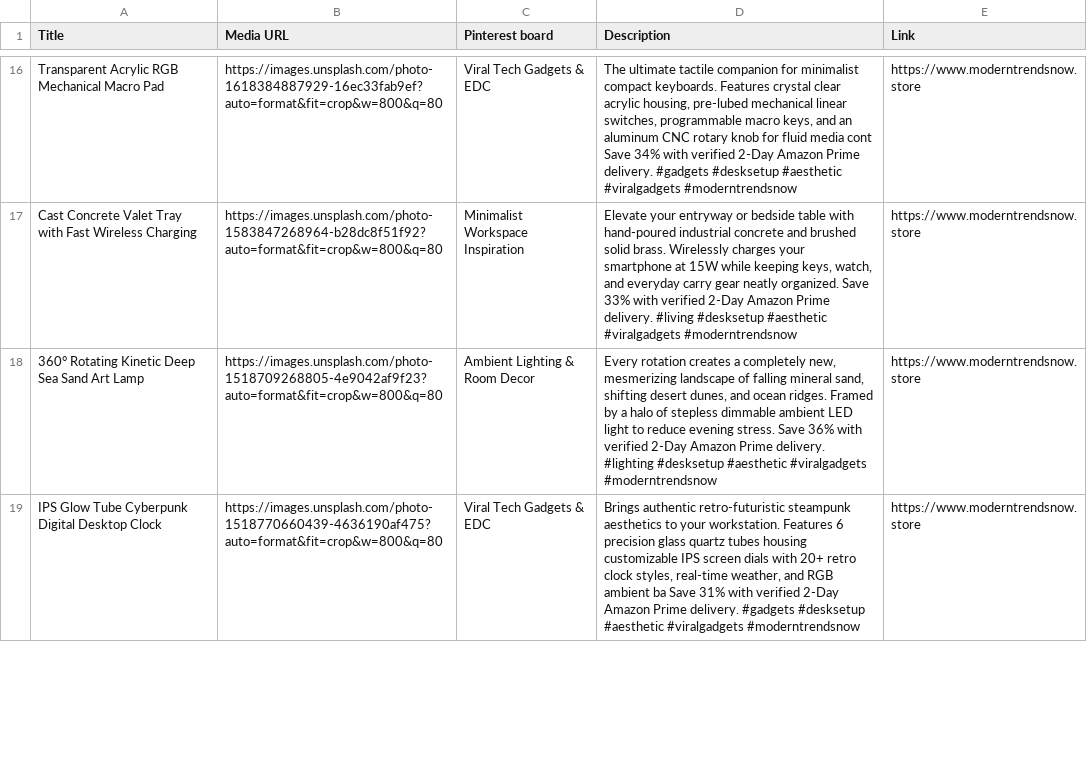
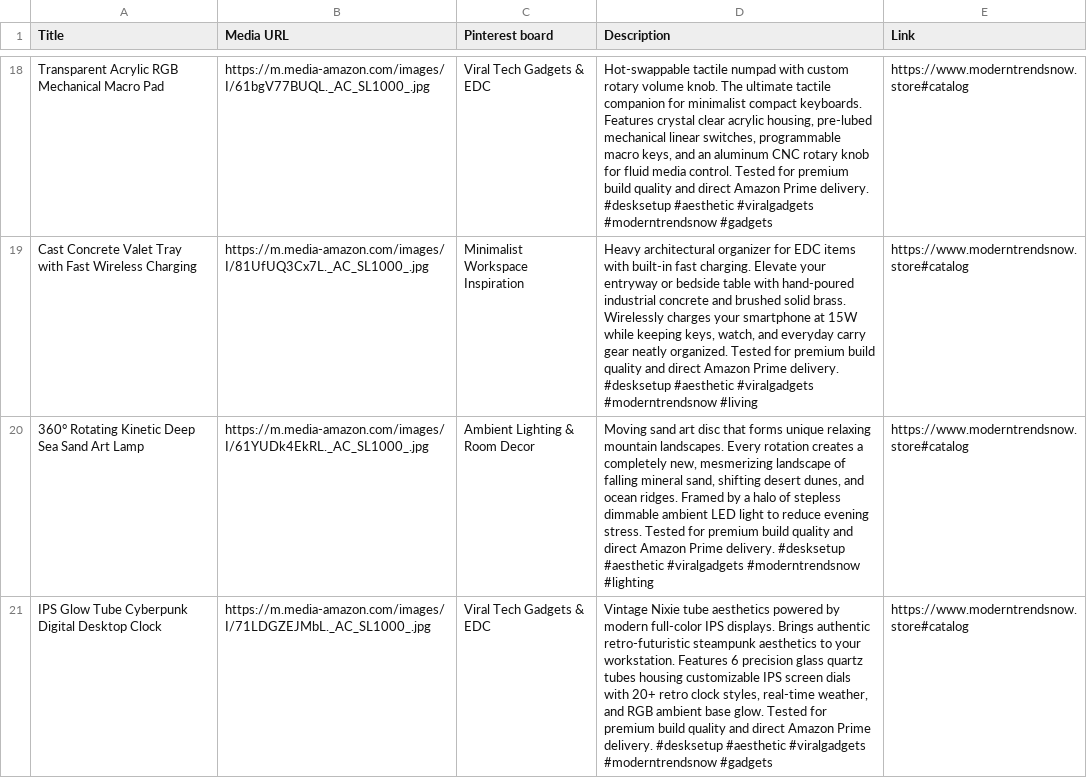
Before and after one commit to mnaveedkhtri-ui/moderntrendsnows, a CSV file: public/pinterest_bulk_pins.csv, drawn as a sheet; only a part is shown, gaps mark what is left out; addresses are those after the commit; the diff covers the shown part only; the diff names each change by its address in the sheet, - before the commit and + after, or states it on an @@ line.

Commit message:
feat(pinterest): regenerate bulk pins CSV with 100% verified Amazon CDN assets and new masterclass blog posts

```diff
--- a/public/pinterest_bulk_pins.csv
+++ b/public/pinterest_bulk_pins.csv
-B18 (Media URL): https://images.unsplash.com/photo-1618384887929-16ec33fab9ef?auto=format&fit=crop&w=800&q=80
+B18 (Media URL): https://m.media-amazon.com/images/I/61bgV77BUQL._AC_SL1000_.jpg
-D18 (Description): The ultimate tactile companion for minimalist compact keyboards. Features crystal clear acrylic housing, pre-lubed mechanical linear switches, programmable macro keys, and an aluminum CNC rotary knob for fluid media cont Save 34% with verified 2-Day Amazon Prime delivery. #gadgets #desksetup #aesthetic #viralgadgets #moderntrendsnow
+D18 (Description): Hot-swappable tactile numpad with custom rotary volume knob. The ultimate tactile companion for minimalist compact keyboards. Features crystal clear acrylic housing, pre-lubed mechanical linear switches, programmable macro keys, and an aluminum CNC rotary knob for fluid media control. Tested for premium build quality and direct Amazon Prime delivery. #desksetup #aesthetic #viralgadgets #moderntrendsnow #gadgets
-E18:E21 (Link): https://www.moderntrendsnow.store
+E18:E21 (Link): https://www.moderntrendsnow.store#catalog
-B19 (Media URL): https://images.unsplash.com/photo-1583847268964-b28dc8f51f92?auto=format&fit=crop&w=800&q=80
+B19 (Media URL): https://m.media-amazon.com/images/I/81UfUQ3Cx7L._AC_SL1000_.jpg
-D19 (Description): Elevate your entryway or bedside table with hand-poured industrial concrete and brushed solid brass. Wirelessly charges your smartphone at 15W while keeping keys, watch, and everyday carry gear neatly organized. Save 33% with verified 2-Day Amazon Prime delivery. #living #desksetup #aesthetic #viralgadgets #moderntrendsnow
+D19 (Description): Heavy architectural organizer for EDC items with built-in fast charging. Elevate your entryway or bedside table with hand-poured industrial concrete and brushed solid brass. Wirelessly charges your smartphone at 15W while keeping keys, watch, and everyday carry gear neatly organized. Tested for premium build quality and direct Amazon Prime delivery. #desksetup #aesthetic #viralgadgets #moderntrendsnow #living
-B20 (Media URL): https://images.unsplash.com/photo-1518709268805-4e9042af9f23?auto=format&fit=crop&w=800&q=80
+B20 (Media URL): https://m.media-amazon.com/images/I/61YUDk4EkRL._AC_SL1000_.jpg
-D20 (Description): Every rotation creates a completely new, mesmerizing landscape of falling mineral sand, shifting desert dunes, and ocean ridges. Framed by a halo of stepless dimmable ambient LED light to reduce evening stress. Save 36% with verified 2-Day Amazon Prime delivery. #lighting #desksetup #aesthetic #viralgadgets #moderntrendsnow
+D20 (Description): Moving sand art disc that forms unique relaxing mountain landscapes. Every rotation creates a completely new, mesmerizing landscape of falling mineral sand, shifting desert dunes, and ocean ridges. Framed by a halo of stepless dimmable ambient LED light to reduce evening stress. Tested for premium build quality and direct Amazon Prime delivery. #desksetup #aesthetic #viralgadgets #moderntrendsnow #lighting
-B21 (Media URL): https://images.unsplash.com/photo-1518770660439-4636190af475?auto=format&fit=crop&w=800&q=80
+B21 (Media URL): https://m.media-amazon.com/images/I/71LDGZEJMbL._AC_SL1000_.jpg
-D21 (Description): Brings authentic retro-futuristic steampunk aesthetics to your workstation. Features 6 precision glass quartz tubes housing customizable IPS screen dials with 20+ retro clock styles, real-time weather, and RGB ambient ba Save 31% with verified 2-Day Amazon Prime delivery. #gadgets #desksetup #aesthetic #viralgadgets #moderntrendsnow
+D21 (Description): Vintage Nixie tube aesthetics powered by modern full-color IPS displays. Brings authentic retro-futuristic steampunk aesthetics to your workstation. Features 6 precision glass quartz tubes housing customizable IPS screen dials with 20+ retro clock styles, real-time weather, and RGB ambient base glow. Tested for premium build quality and direct Amazon Prime delivery. #desksetup #aesthetic #viralgadgets #moderntrendsnow #gadgets
```
Also changed, not shown: 2 added rows and 102 edited cells elsewhere in this file, 1 other file.
